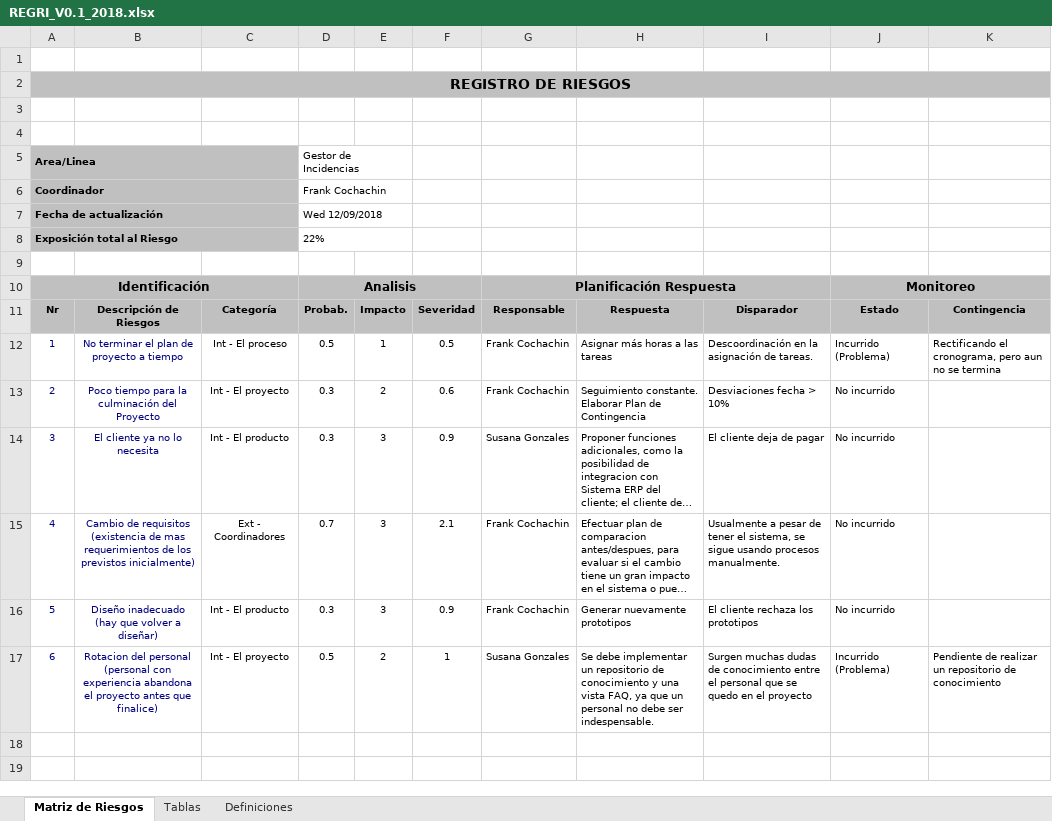
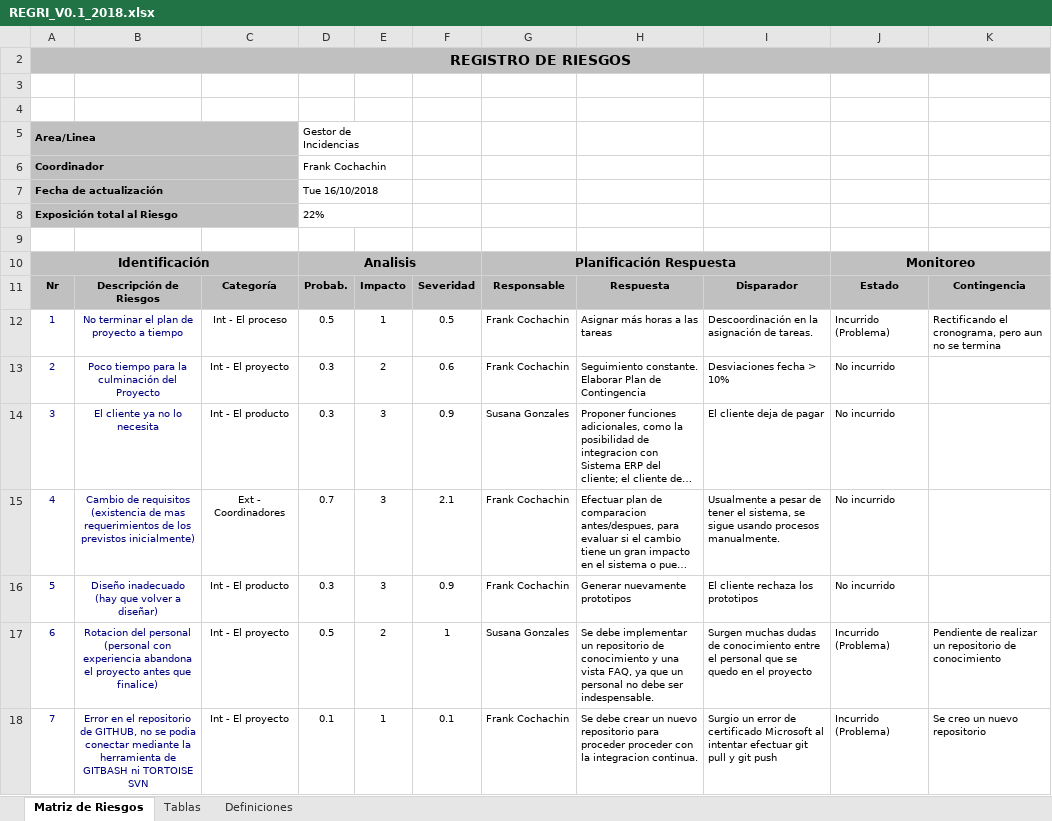
Before and after one commit to TrabajoUtp/Documentacion, an Excel workbook: Entregable 1/REGRI_V0.1_2018.xlsx, sheet Matriz de Riesgos, drawn as a sheet; long unchanged cells end in …; values as stored, in another font and other column widths than the file's, no borders; charts and pictures and conditional formats not drawn; removed rows and columns are numbered as before the commit, all else as after; the diff names each change by its address in the sheet, - before the commit and + after, or states it on an @@ line.

```diff
--- a/Entregable 1/REGRI_V0.1_2018.xlsx (sheet Matriz de Riesgos)
+++ b/Entregable 1/REGRI_V0.1_2018.xlsx (sheet Matriz de Riesgos)
-row 1: (empty)
-D7: Wed 12/09/2018
+D7: Tue 16/10/2018
+row 18: 7 | Error en el repositorio de GITHUB, no se podia conectar mediante la herramienta de GITBASH ni TORTOISE SVN | Int - El proyecto | 0.1 | 1 | 0.1 | Frank Cochachin | Se debe crear un nuevo repositorio para proceder proceder con la integracion continua. | Surgio un error de certificado Microsoft al intentar efectuar git pull y git push | Incurrido (Problema) | Se creo un nuevo repositorio
```
Also changed, not shown: charts or pictures, 11 other files.
